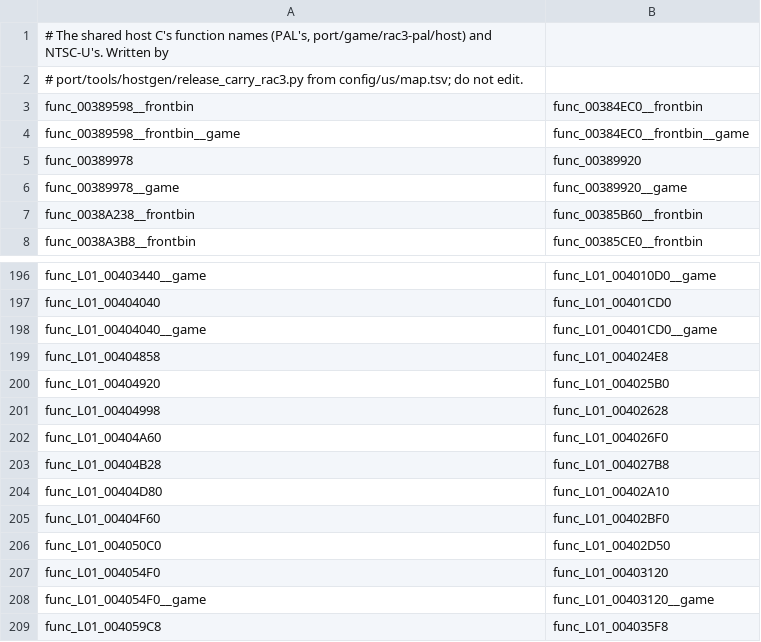
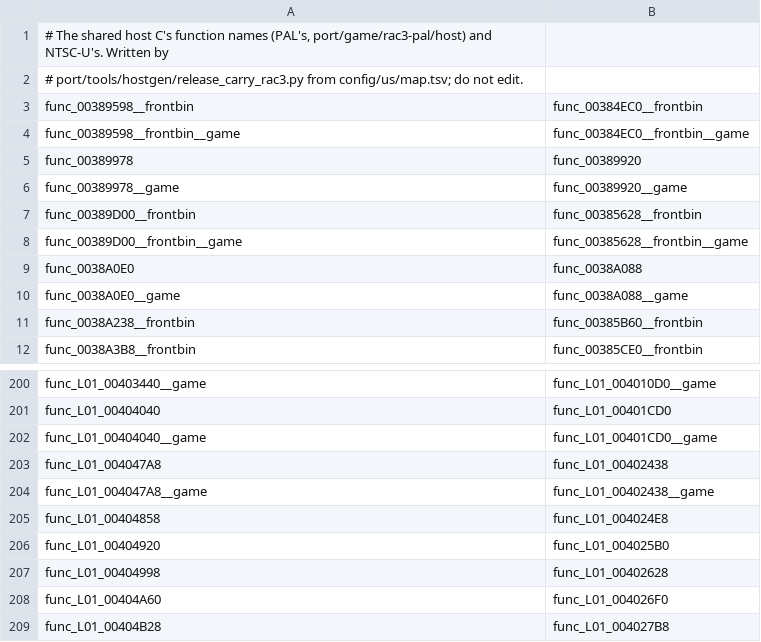
Before and after one commit to OpenRAC/OpenRAC, a TSV file: port/game/rac3-ntsc/host/rac3_names.tsv, drawn as a sheet; only a part is shown, gaps mark what is left out; the shorter side is filled out with more unchanged rows.

```diff
--- a/port/game/rac3-ntsc/host/rac3_names.tsv
+++ b/port/game/rac3-ntsc/host/rac3_names.tsv
@@ -6,2 +6,6 @@ func_00389978	func_00389920
 func_00389978__game	func_00389920__game
+func_00389D00__frontbin	func_00385628__frontbin
+func_00389D00__frontbin__game	func_00385628__frontbin__game
+func_0038A0E0	func_0038A088
+func_0038A0E0__game	func_0038A088__game
 func_0038A238__frontbin	func_00385B60__frontbin
@@ -198,2 +202,4 @@ func_L01_00404040	func_L01_00401CD0
 func_L01_00404040__game	func_L01_00401CD0__game
+func_L01_004047A8	func_L01_00402438
+func_L01_004047A8__game	func_L01_00402438__game
 func_L01_00404858	func_L01_004024E8
```
Also changed, not shown: port/game/rac3-ntsc/libraries.tsv, port/game/rac3-pal/libraries.tsv, 7 other files.
